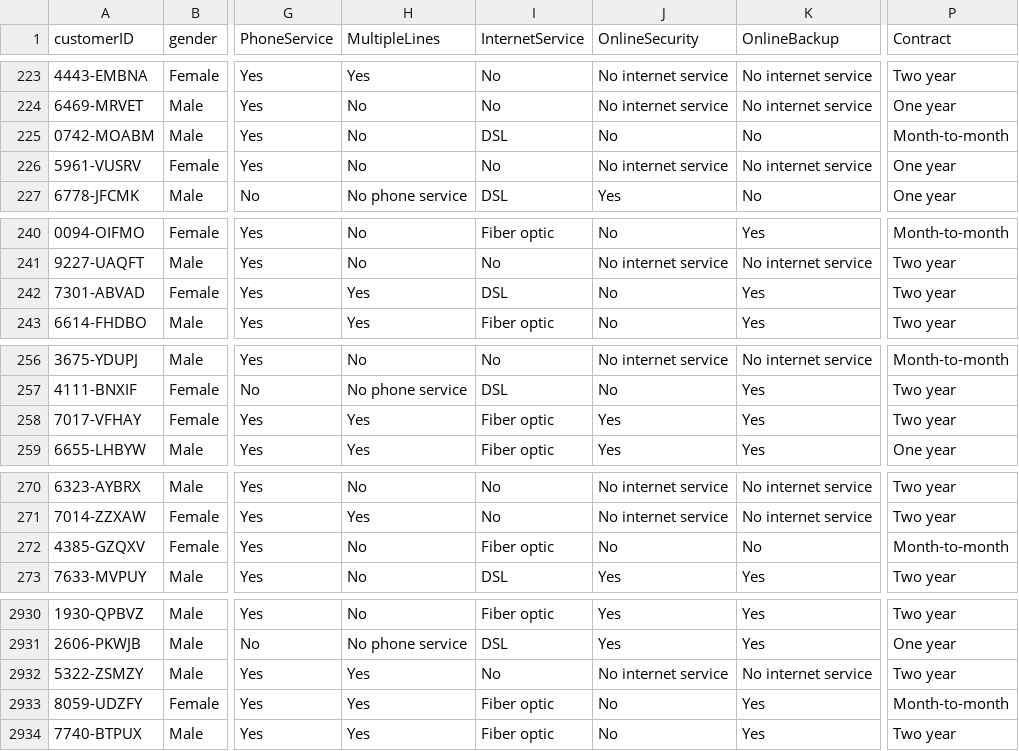
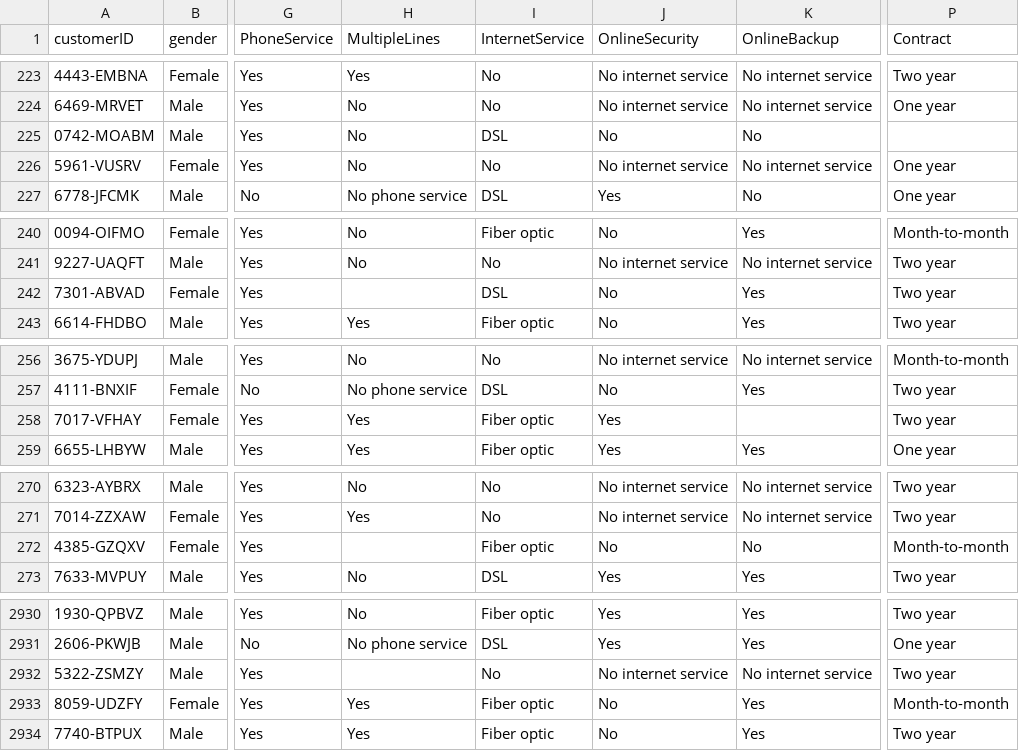
Before and after one commit to HachiroSan/Customer-Churn-Analysis, a CSV file: Telco-Customer-Churn.csv, drawn as a sheet; only a part is shown, gaps mark what is left out; the diff covers the shown part only; the diff names each change by its address in the sheet, - before the commit and + after, or states it on an @@ line.

```diff
--- a/Telco-Customer-Churn.csv
+++ b/Telco-Customer-Churn.csv
-P225 (Contract): Month-to-month
+P225 (Contract): (empty)
-H242 (MultipleLines): Yes
+H242 (MultipleLines): (empty)
-K258 (OnlineBackup): Yes
+K258 (OnlineBackup): (empty)
-H272 (MultipleLines): No
+H272 (MultipleLines): (empty)
-H2932 (MultipleLines): Yes
+H2932 (MultipleLines): (empty)
```
Also changed, not shown: 38 edited cells elsewhere in this file.
